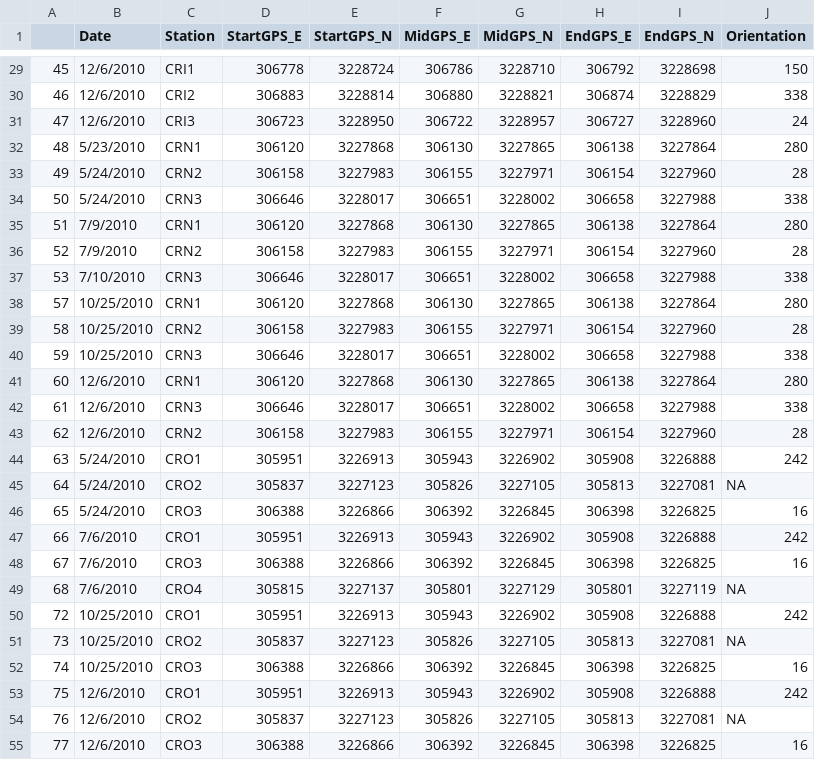
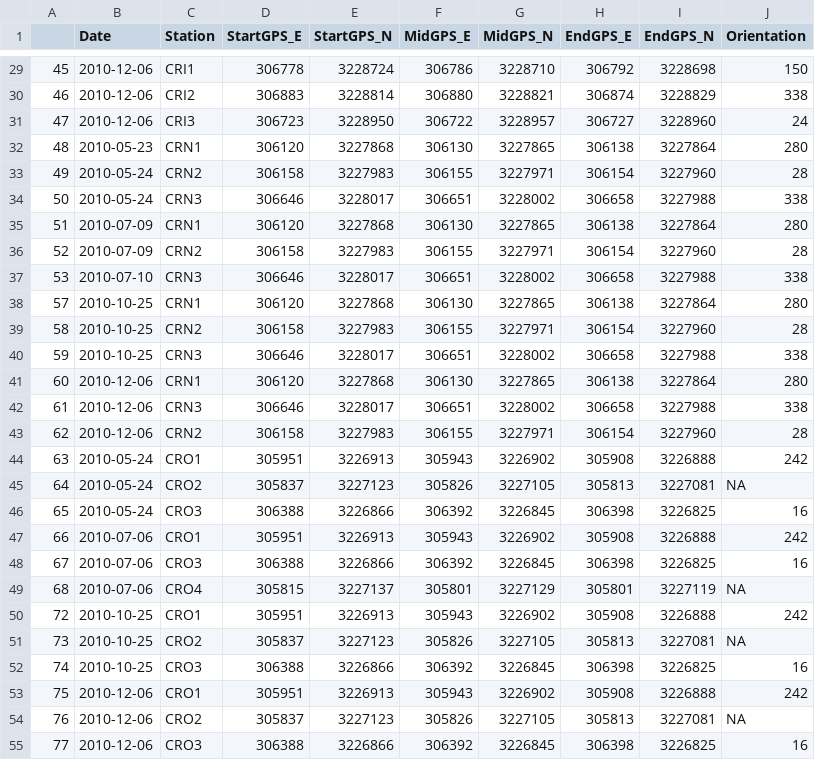
Before and after one commit to sbeck1/Data, a CSV file: Oyster_data/Transect/transect.locations.csv, drawn as a sheet; only a part is shown, gaps mark what is left out; the diff covers the shown part only.

```diff
--- a/Oyster_data/Transect/transect.locations.csv
+++ b/Oyster_data/Transect/transect.locations.csv
@@ -29,27 +29,27 @@
-"45","12/6/2010","CRI1",306778,3228724,306786,3228710,306792,3228698,150
-"46","12/6/2010","CRI2",306883,3228814,306880,3228821,306874,3228829,338
-"47","12/6/2010","CRI3",306723,3228950,306722,3228957,306727,3228960,24
-"48","5/23/2010","CRN1",306120,3227868,306130,3227865,306138,3227864,280
-"49","5/24/2010","CRN2",306158,3227983,306155,3227971,306154,3227960,28
-"50","5/24/2010","CRN3",306646,3228017,306651,3228002,306658,3227988,338
-"51","7/9/2010","CRN1",306120,3227868,306130,3227865,306138,3227864,280
-"52","7/9/2010","CRN2",306158,3227983,306155,3227971,306154,3227960,28
-"53","7/10/2010","CRN3",306646,3228017,306651,3228002,306658,3227988,338
-"57","10/25/2010","CRN1",306120,3227868,306130,3227865,306138,3227864,280
-"58","10/25/2010","CRN2",306158,3227983,306155,3227971,306154,3227960,28
-"59","10/25/2010","CRN3",306646,3228017,306651,3228002,306658,3227988,338
-"60","12/6/2010","CRN1",306120,3227868,306130,3227865,306138,3227864,280
-"61","12/6/2010","CRN3",306646,3228017,306651,3228002,306658,3227988,338
-"62","12/6/2010","CRN2",306158,3227983,306155,3227971,306154,3227960,28
-"63","5/24/2010","CRO1",305951,3226913,305943,3226902,305908,3226888,242
-"64","5/24/2010","CRO2",305837,3227123,305826,3227105,305813,3227081,NA
-"65","5/24/2010","CRO3",306388,3226866,306392,3226845,306398,3226825,16
-"66","7/6/2010","CRO1",305951,3226913,305943,3226902,305908,3226888,242
-"67","7/6/2010","CRO3",306388,3226866,306392,3226845,306398,3226825,16
-"68","7/6/2010","CRO4",305815,3227137,305801,3227129,305801,3227119,NA
-"72","10/25/2010","CRO1",305951,3226913,305943,3226902,305908,3226888,242
-"73","10/25/2010","CRO2",305837,3227123,305826,3227105,305813,3227081,NA
-"74","10/25/2010","CRO3",306388,3226866,306392,3226845,306398,3226825,16
-"75","12/6/2010","CRO1",305951,3226913,305943,3226902,305908,3226888,242
-"76","12/6/2010","CRO2",305837,3227123,305826,3227105,305813,3227081,NA
-"77","12/6/2010","CRO3",306388,3226866,306392,3226845,306398,3226825,16
+"45",2010-12-06,"CRI1",306778,3228724,306786,3228710,306792,3228698,150
+"46",2010-12-06,"CRI2",306883,3228814,306880,3228821,306874,3228829,338
+"47",2010-12-06,"CRI3",306723,3228950,306722,3228957,306727,3228960,24
+"48",2010-05-23,"CRN1",306120,3227868,306130,3227865,306138,3227864,280
+"49",2010-05-24,"CRN2",306158,3227983,306155,3227971,306154,3227960,28
+"50",2010-05-24,"CRN3",306646,3228017,306651,3228002,306658,3227988,338
+"51",2010-07-09,"CRN1",306120,3227868,306130,3227865,306138,3227864,280
+"52",2010-07-09,"CRN2",306158,3227983,306155,3227971,306154,3227960,28
+"53",2010-07-10,"CRN3",306646,3228017,306651,3228002,306658,3227988,338
+"57",2010-10-25,"CRN1",306120,3227868,306130,3227865,306138,3227864,280
+"58",2010-10-25,"CRN2",306158,3227983,306155,3227971,306154,3227960,28
+"59",2010-10-25,"CRN3",306646,3228017,306651,3228002,306658,3227988,338
+"60",2010-12-06,"CRN1",306120,3227868,306130,3227865,306138,3227864,280
+"61",2010-12-06,"CRN3",306646,3228017,306651,3228002,306658,3227988,338
+"62",2010-12-06,"CRN2",306158,3227983,306155,3227971,306154,3227960,28
+"63",2010-05-24,"CRO1",305951,3226913,305943,3226902,305908,3226888,242
+"64",2010-05-24,"CRO2",305837,3227123,305826,3227105,305813,3227081,NA
+"65",2010-05-24,"CRO3",306388,3226866,306392,3226845,306398,3226825,16
+"66",2010-07-06,"CRO1",305951,3226913,305943,3226902,305908,3226888,242
+"67",2010-07-06,"CRO3",306388,3226866,306392,3226845,306398,3226825,16
+"68",2010-07-06,"CRO4",305815,3227137,305801,3227129,305801,3227119,NA
+"72",2010-10-25,"CRO1",305951,3226913,305943,3226902,305908,3226888,242
+"73",2010-10-25,"CRO2",305837,3227123,305826,3227105,305813,3227081,NA
+"74",2010-10-25,"CRO3",306388,3226866,306392,3226845,306398,3226825,16
+"75",2010-12-06,"CRO1",305951,3226913,305943,3226902,305908,3226888,242
+"76",2010-12-06,"CRO2",305837,3227123,305826,3227105,305813,3227081,NA
+"77",2010-12-06,"CRO3",306388,3226866,306392,3226845,306398,3226825,16
```
Also changed, not shown: 133 edited cells elsewhere in this file.
